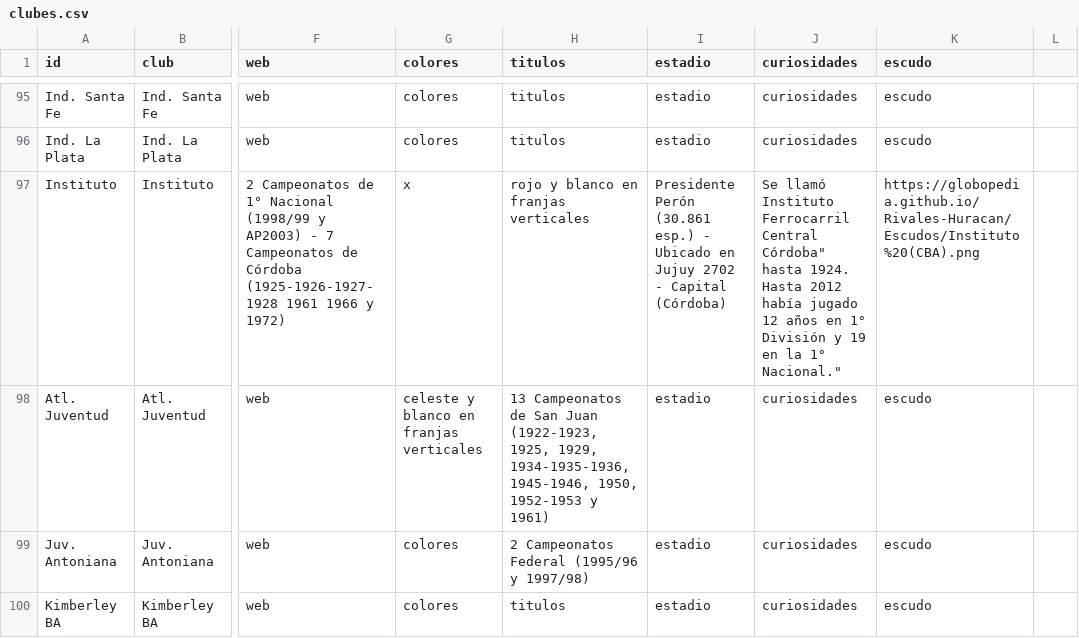
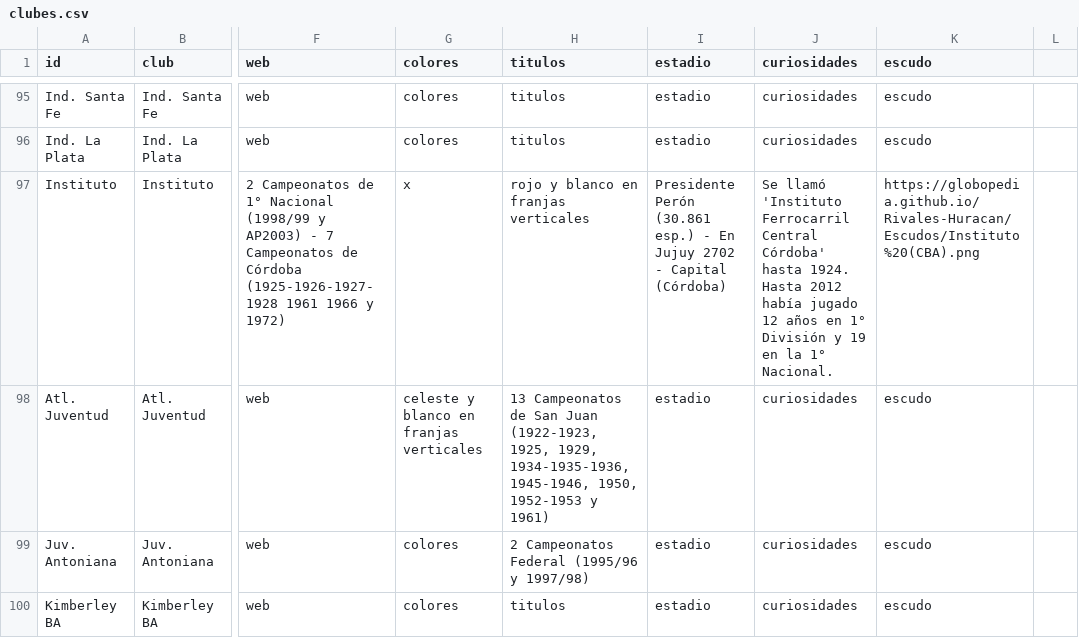
Before and after one commit to globopedia/Lubs, a CSV file: clubes.csv, drawn as a sheet; only a part is shown, gaps mark what is left out; the diff names each change by its address in the sheet, - before the commit and + after, or states it on an @@ line.

Commit message:
Update clubes.csv

```diff
--- a/clubes.csv
+++ b/clubes.csv
-I97 (estadio): …esp.) - Ubicado en Jujuy 2702…
+I97 (estadio): …esp.) - En Jujuy 2702…
-J97 (curiosidades): Se llamó Instituto Ferrocarril Central Córdoba" hasta 1924. Hasta 2012 había jugado 12 años en 1° División y 19 en la 1° Nacional."
+J97 (curiosidades): Se llamó 'Instituto Ferrocarril Central Córdoba' hasta 1924. Hasta 2012 había jugado 12 años en 1° División y 19 en la 1° Nacional.
```
